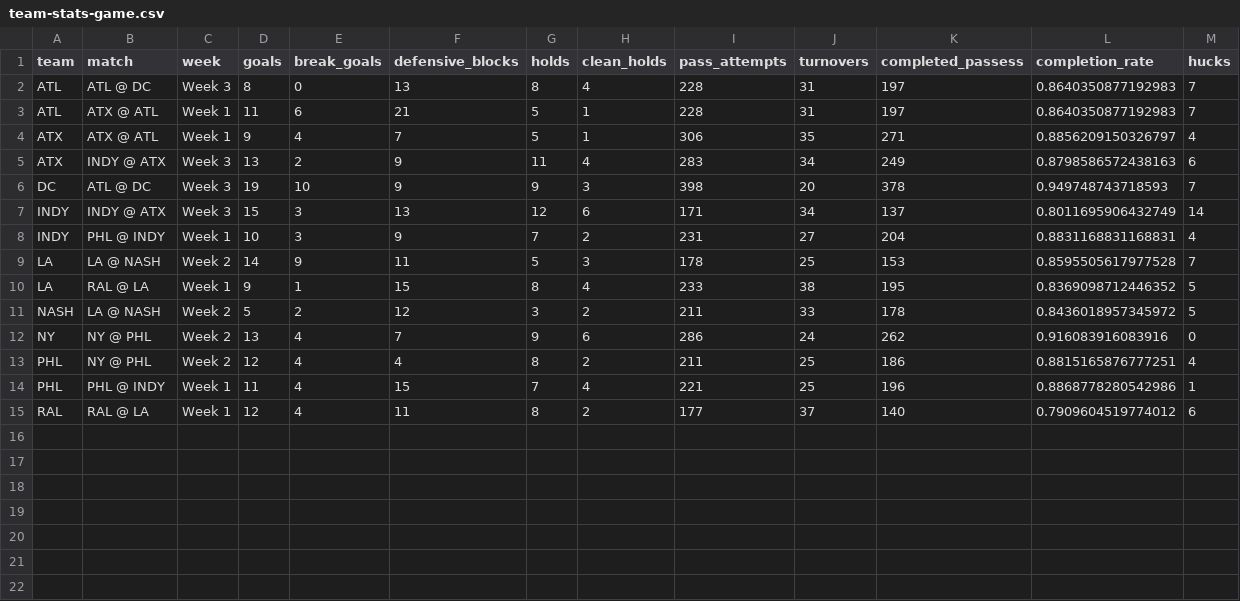
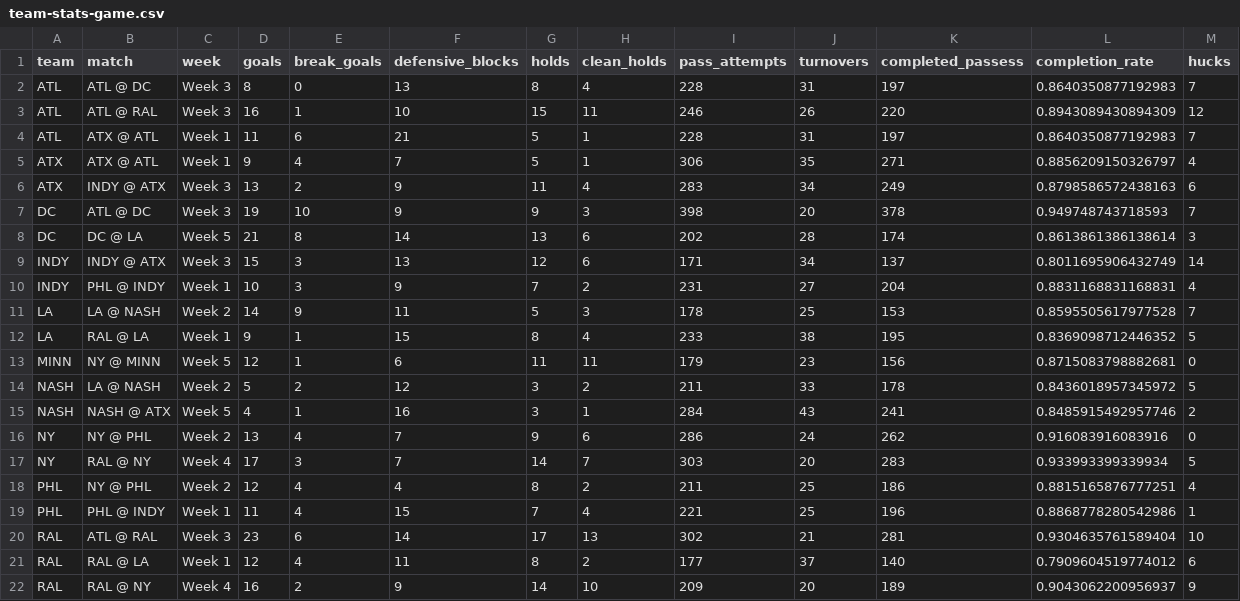
Before and after one commit to PremierUltimateLeague/Stats-Hub, a CSV file: 2025/stats/team-stats-game.csv, drawn as a sheet; the diff names each change by its address in the sheet, - before the commit and + after, or states it on an @@ line.

```diff
--- a/2025/stats/team-stats-game.csv
+++ b/2025/stats/team-stats-game.csv
+row 3: ATL | ATL @ RAL | Week 3 | 16 | 1 | 10 | 15 | 11 | 246 | 26 | 220 | 0.8943089430894309 | 12
+row 8: DC | DC @ LA | Week 5 | 21 | 8 | 14 | 13 | 6 | 202 | 28 | 174 | 0.8613861386138614 | 3
+row 13: MINN | NY @ MINN | Week 5 | 12 | 1 | 6 | 11 | 11 | 179 | 23 | 156 | 0.8715083798882681 | 0
+row 15: NASH | NASH @ ATX | Week 5 | 4 | 1 | 16 | 3 | 1 | 284 | 43 | 241 | 0.8485915492957746 | 2
+row 17: NY | RAL @ NY | Week 4 | 17 | 3 | 7 | 14 | 7 | 303 | 20 | 283 | 0.933993399339934 | 5
+row 20: RAL | ATL @ RAL | Week 3 | 23 | 6 | 14 | 17 | 13 | 302 | 21 | 281 | 0.9304635761589404 | 10
+row 22: RAL | RAL @ NY | Week 4 | 16 | 2 | 9 | 14 | 10 | 209 | 20 | 189 | 0.9043062200956937 | 9
```
Also changed, not shown: 2025/stats/game-coverage.csv, 2025/stats/player-stats-overall.csv, 8 other files.
